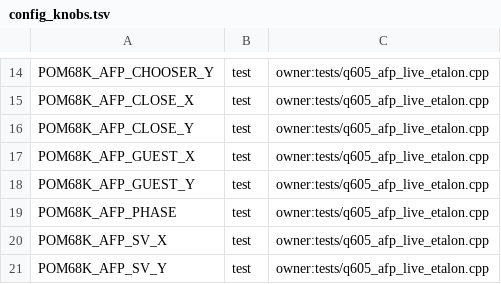
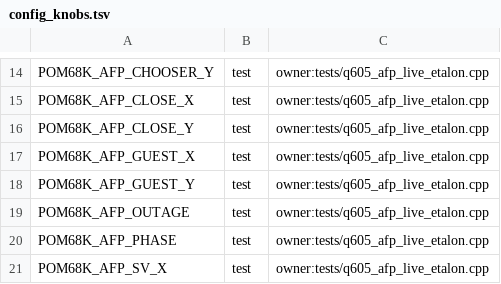
Before and after one commit to habib256/pom68k, a TSV file: config_knobs.tsv, drawn as a sheet; only a part is shown, gaps mark what is left out; the shorter side is filled out with more unchanged rows.

Commit message:
fix(afp): recover real Mac OS transfers after service outages

```diff
--- a/config_knobs.tsv
+++ b/config_knobs.tsv
@@ -18,2 +18,3 @@ POM68K_AFP_GUEST_X	test	owner:tests/q605_afp_live_etalon.cpp
 POM68K_AFP_GUEST_Y	test	owner:tests/q605_afp_live_etalon.cpp
+POM68K_AFP_OUTAGE	test	owner:tests/q605_afp_live_etalon.cpp
 POM68K_AFP_PHASE	test	owner:tests/q605_afp_live_etalon.cpp
```
Also changed, not shown: 18 other files.
